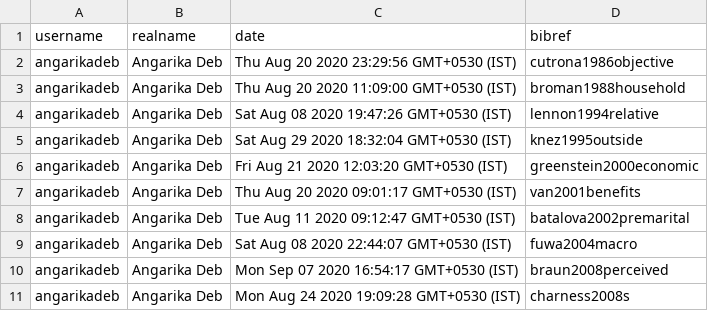
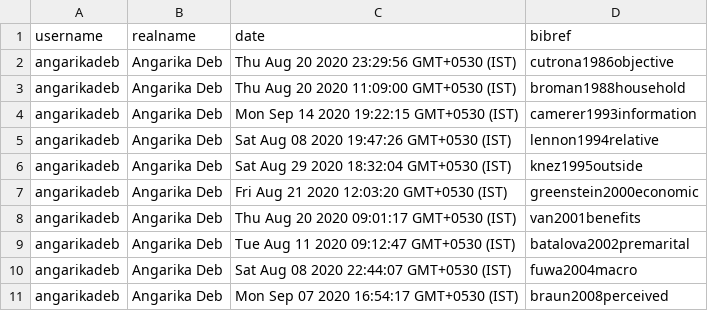
Before and after one commit to CHIELDOnline/ARCUS, a CSV file: app/data/db/Contributors.csv, drawn as a sheet; only a part is shown; the shorter side is filled out with more unchanged rows; the diff names each change by its address in the sheet, - before the commit and + after, or states it on an @@ line.

```diff
--- a/app/data/db/Contributors.csv
+++ b/app/data/db/Contributors.csv
+row 4: angarikadeb | Angarika Deb | Mon Sep 14 2020 19:22:15 GMT+0530 (IST) | camerer1993information
```
Also changed, not shown: app/data/db/CausalLinks.csv, app/data/db/Documents.csv, 15 other files.
